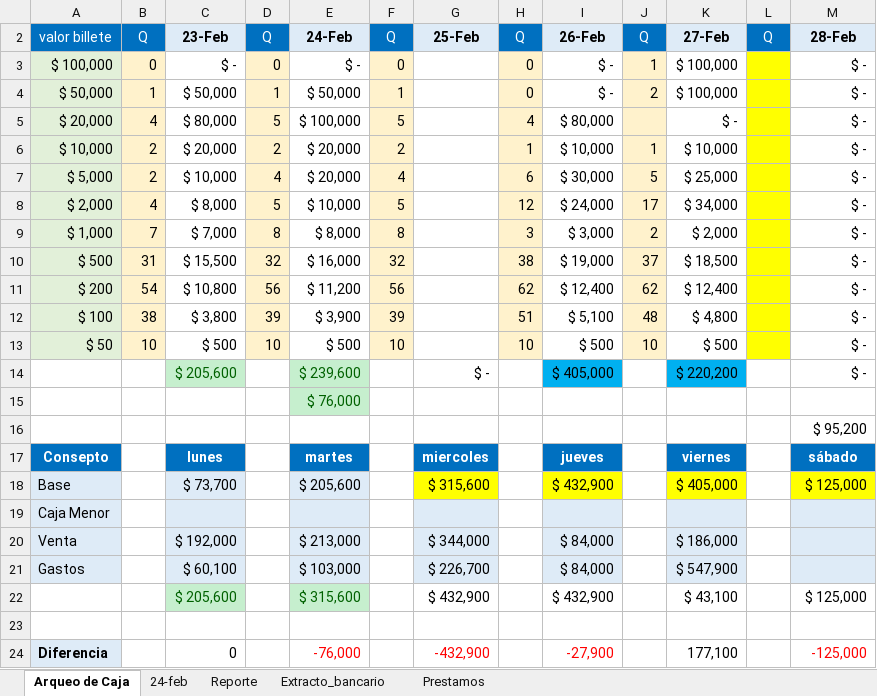
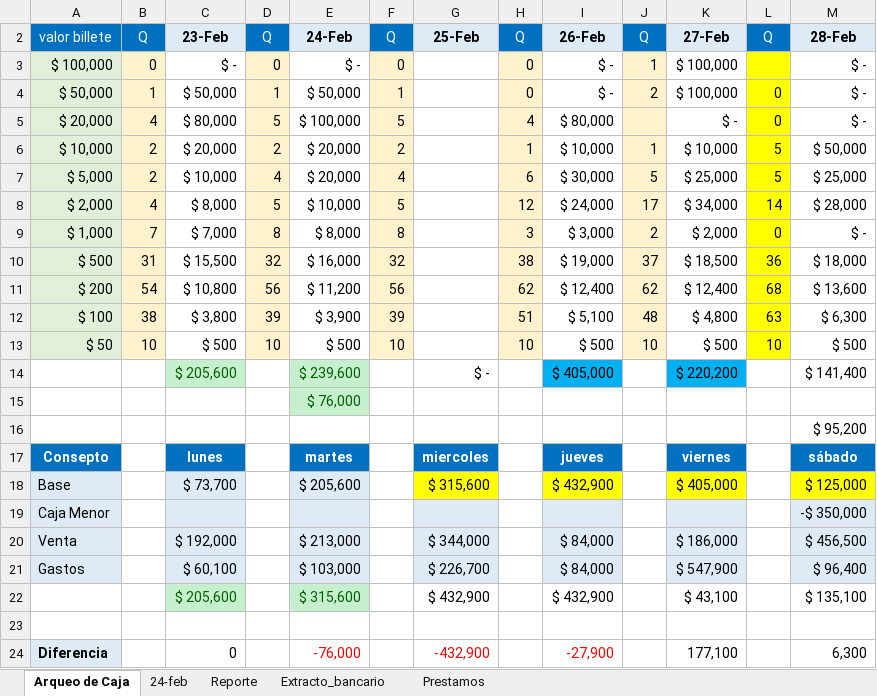
Before and after one commit to edwin15torres/Hardware, an Excel workbook: Finanzas Choriboni.xlsx, sheet Arqueo de Caja, drawn as a sheet; values as stored, in another font and other column widths than the file's, no borders; the diff names each change by its address in the sheet, - before the commit and + after, or states it on an @@ line.

```diff
--- a/Finanzas Choriboni.xlsx (sheet Arqueo de Caja)
+++ b/Finanzas Choriboni.xlsx (sheet Arqueo de Caja)
-L4:L5: (empty)
+L4:L5: 0
-L6:L7: (empty)
+L6:L7: 5
-M6: $ -
+M6: $ 50,000
-M7: $ -
+M7: $ 25,000
-L8: (empty)
+L8: 14
-M8: $ -
+M8: $ 28,000
-L9: (empty)
+L9: 0
-L10: (empty)
+L10: 36
-M10: $ -
+M10: $ 18,000
-L11: (empty)
+L11: 68
-M11: $ -
+M11: $ 13,600
-L12: (empty)
+L12: 63
-M12: $ -
+M12: $ 6,300
-L13: (empty)
+L13: 10
-M13: $ -
+M13: $ 500
-M14: $ -
+M14: $ 141,400
-M19: (empty)
+M19: -$ 350,000
-M20: (empty)
+M20: $ 456,500
-M21: (empty)
+M21: $ 96,400
-M22: $ 125,000
+M22: $ 135,100
-M24: -125,000
+M24: 6,300
-M24 text colour: #FF0000
+M24 text colour: black
```
